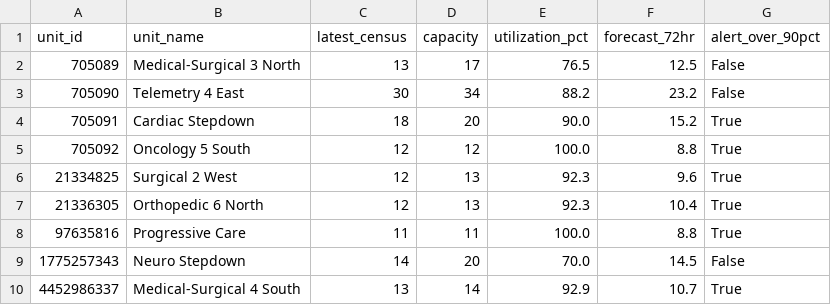
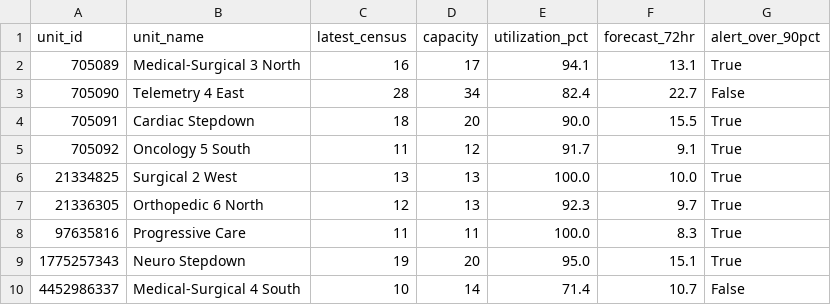
Before and after one commit to joshquigs11093/Nurse_Unit_Census_Prediction, a CSV file: outputs/tableau/executive_summary.csv, drawn as a sheet.

```diff
--- a/outputs/tableau/executive_summary.csv
+++ b/outputs/tableau/executive_summary.csv
@@ -1,10 +1,10 @@
 unit_id,unit_name,latest_census,capacity,utilization_pct,forecast_72hr,alert_over_90pct
-705089,Medical-Surgical 3 North,13,17,76.5,12.5,False
-705090,Telemetry 4 East,30,34,88.2,23.2,False
-705091,Cardiac Stepdown,18,20,90.0,15.2,True
-705092,Oncology 5 South,12,12,100.0,8.8,True
-21334825,Surgical 2 West,12,13,92.3,9.6,True
-21336305,Orthopedic 6 North,12,13,92.3,10.4,True
-97635816,Progressive Care,11,11,100.0,8.8,True
-1775257343,Neuro Stepdown,14,20,70.0,14.5,False
-4452986337,Medical-Surgical 4 South,13,14,92.9,10.7,True
+705089,Medical-Surgical 3 North,16,17,94.1,13.1,True
+705090,Telemetry 4 East,28,34,82.4,22.7,False
+705091,Cardiac Stepdown,18,20,90.0,15.5,True
+705092,Oncology 5 South,11,12,91.7,9.1,True
+21334825,Surgical 2 West,13,13,100.0,10.0,True
+21336305,Orthopedic 6 North,12,13,92.3,9.7,True
+97635816,Progressive Care,11,11,100.0,8.3,True
+1775257343,Neuro Stepdown,19,20,95.0,15.1,True
+4452986337,Medical-Surgical 4 South,10,14,71.4,10.7,False
```
Also changed, not shown: outputs/tableau/drift_history.csv, outputs/tableau/forecast_predictions.csv, 5 other files.
